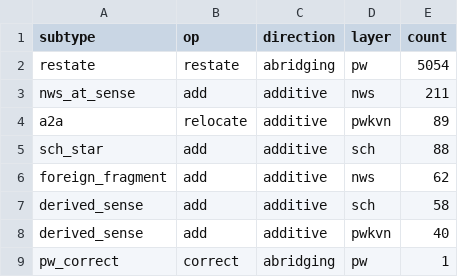
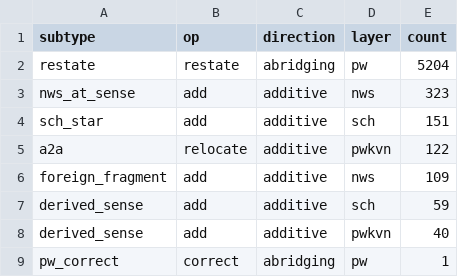
Before and after one commit to gasyoun/SanskritLexicography, a TSV file: RussianTranslation/pwg_ru/relationships_rollup.tsv, drawn as a sheet.

```diff
--- a/RussianTranslation/pwg_ru/relationships_rollup.tsv
+++ b/RussianTranslation/pwg_ru/relationships_rollup.tsv
@@ -1,8 +1,8 @@
 subtype	op	direction	layer	count
-restate	restate	abridging	pw	5054
-nws_at_sense	add	additive	nws	211
-a2a	relocate	additive	pwkvn	89
-sch_star	add	additive	sch	88
-foreign_fragment	add	additive	nws	62
-derived_sense	add	additive	sch	58
+restate	restate	abridging	pw	5204
+nws_at_sense	add	additive	nws	323
+sch_star	add	additive	sch	151
+a2a	relocate	additive	pwkvn	122
+foreign_fragment	add	additive	nws	109
+derived_sense	add	additive	sch	59
 derived_sense	add	additive	pwkvn	40
```
Also changed, not shown: RussianTranslation/pwg_ru/reglue/PILOT_SUMMARY.tsv, 29 other files.
